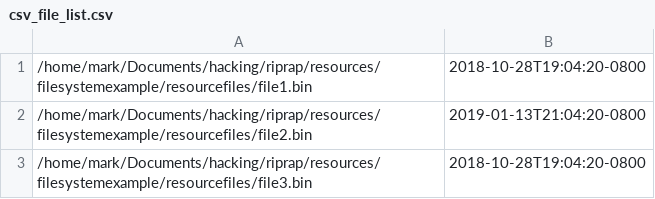
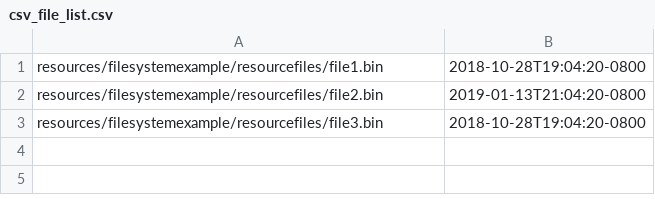
Before and after one commit to mjordan/riprap, a CSV file: resources/csv_file_list.csv, drawn as a sheet.

```diff
--- a/resources/csv_file_list.csv
+++ b/resources/csv_file_list.csv
@@ -1,3 +1,3 @@
-/home/mark/Documents/hacking/riprap/resources/filesystemexample/resourcefiles/file1.bin,2018-10-28T19:04:20-0800
-/home/mark/Documents/hacking/riprap/resources/filesystemexample/resourcefiles/file2.bin,2019-01-13T21:04:20-0800
-/home/mark/Documents/hacking/riprap/resources/filesystemexample/resourcefiles/file3.bin,2018-10-28T19:04:20-0800
+resources/filesystemexample/resourcefiles/file1.bin,2018-10-28T19:04:20-0800
+resources/filesystemexample/resourcefiles/file2.bin,2019-01-13T21:04:20-0800
+resources/filesystemexample/resourcefiles/file3.bin,2018-10-28T19:04:20-0800
```
Also changed, not shown: 1 other file.
